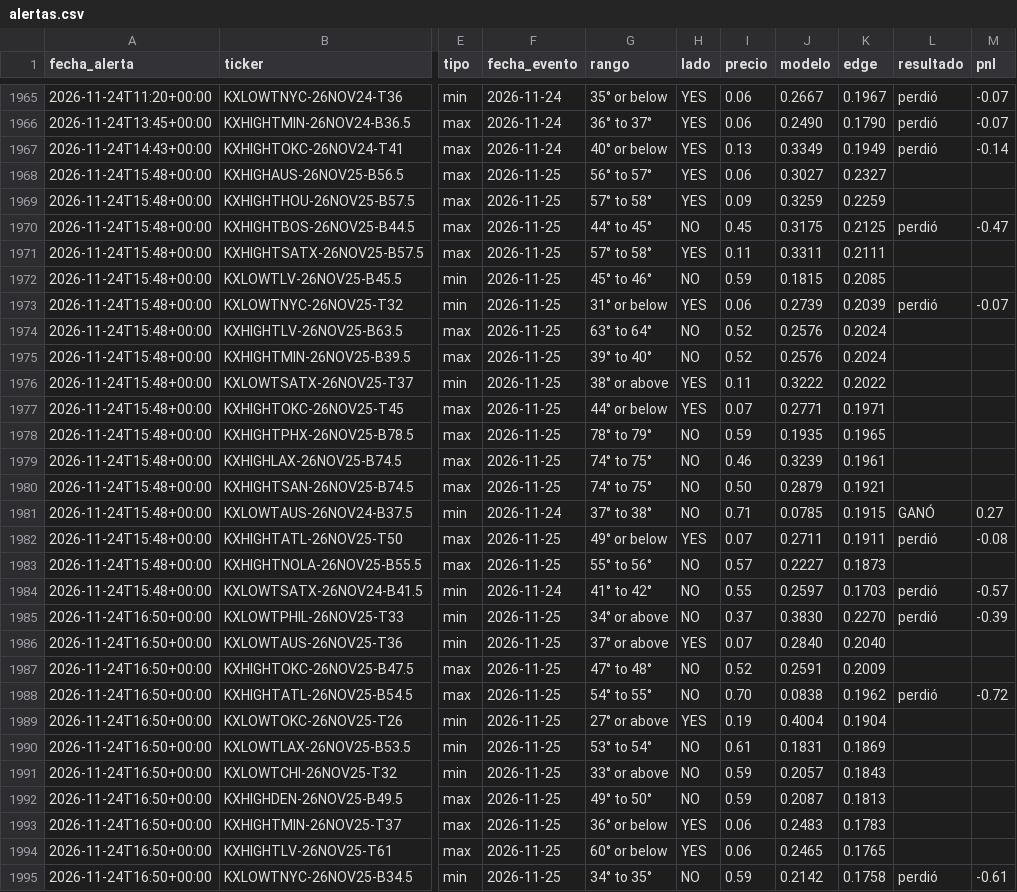
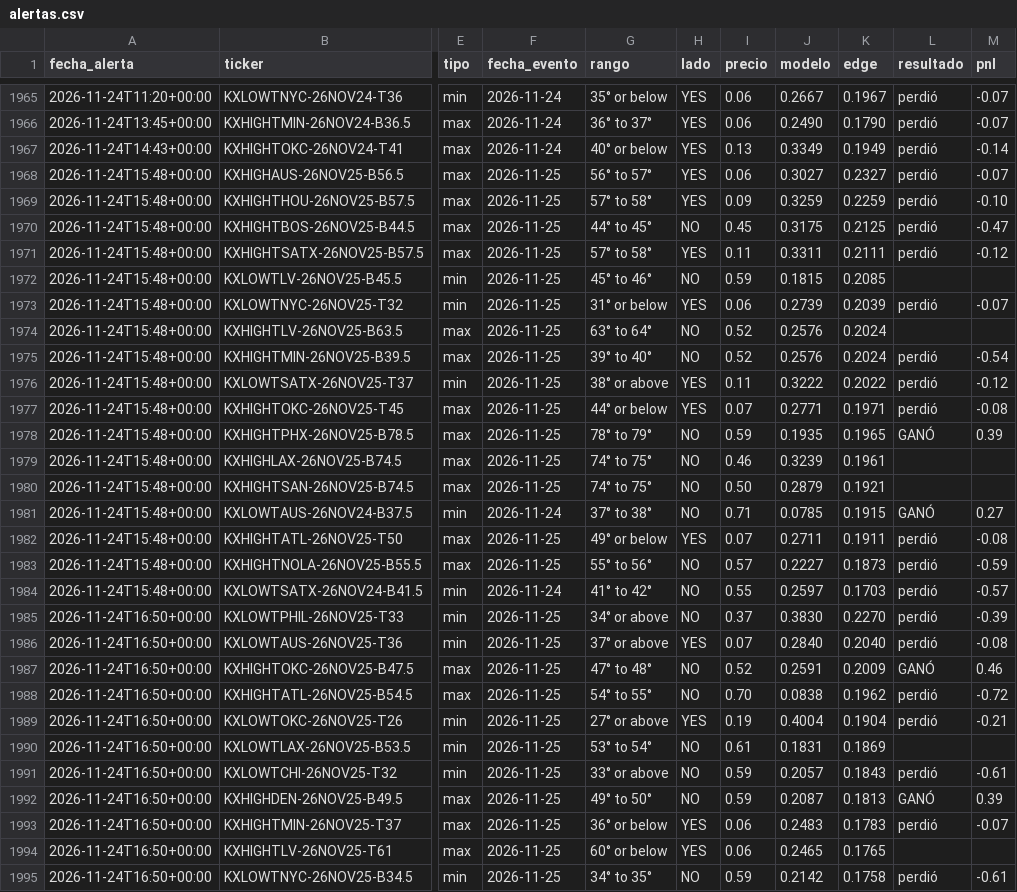
Before and after one commit to juanpablowallstreet-tech/climateradar, a CSV file: estado/alertas.csv, drawn as a sheet; only a part is shown, gaps mark what is left out; the diff covers the shown part only; the diff names each change by its address in the sheet, - before the commit and + after, or states it on an @@ line.

Commit message:
estado radar

```diff
--- a/estado/alertas.csv
+++ b/estado/alertas.csv
-L1968:L1969 (resultado): (empty)
+L1968:L1969 (resultado): perdió
-M1968 (pnl): (empty)
+M1968 (pnl): -0.07
-M1969 (pnl): (empty)
+M1969 (pnl): -0.10
-L1971 (resultado): (empty)
+L1971 (resultado): perdió
-M1971 (pnl): (empty)
+M1971 (pnl): -0.12
-L1975:L1977 (resultado): (empty)
+L1975:L1977 (resultado): perdió
-M1975 (pnl): (empty)
+M1975 (pnl): -0.54
-M1976 (pnl): (empty)
+M1976 (pnl): -0.12
-M1977 (pnl): (empty)
+M1977 (pnl): -0.08
-L1978 (resultado): (empty)
+L1978 (resultado): GANÓ
-M1978 (pnl): (empty)
+M1978 (pnl): 0.39
-L1983 (resultado): (empty)
+L1983 (resultado): perdió
-M1983 (pnl): (empty)
+M1983 (pnl): -0.59
-L1986 (resultado): (empty)
+L1986 (resultado): perdió
-M1986 (pnl): (empty)
+M1986 (pnl): -0.08
-L1987 (resultado): (empty)
+L1987 (resultado): GANÓ
-M1987 (pnl): (empty)
+M1987 (pnl): 0.46
-L1989 (resultado): (empty)
+L1989 (resultado): perdió
-M1989 (pnl): (empty)
+M1989 (pnl): -0.21
-L1991 (resultado): (empty)
+L1991 (resultado): perdió
-M1991 (pnl): (empty)
+M1991 (pnl): -0.61
-L1992 (resultado): (empty)
+L1992 (resultado): GANÓ
-M1992 (pnl): (empty)
+M1992 (pnl): 0.39
-L1993 (resultado): (empty)
+L1993 (resultado): perdió
-M1993 (pnl): (empty)
+M1993 (pnl): -0.07
```
Also changed, not shown: 1 added row and 60 edited cells elsewhere in this file, 1 other file.
